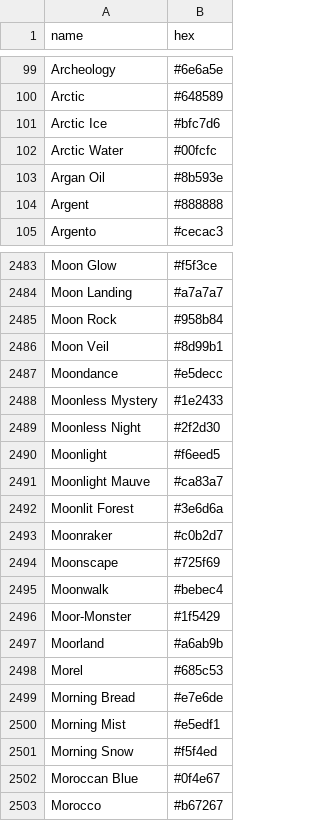
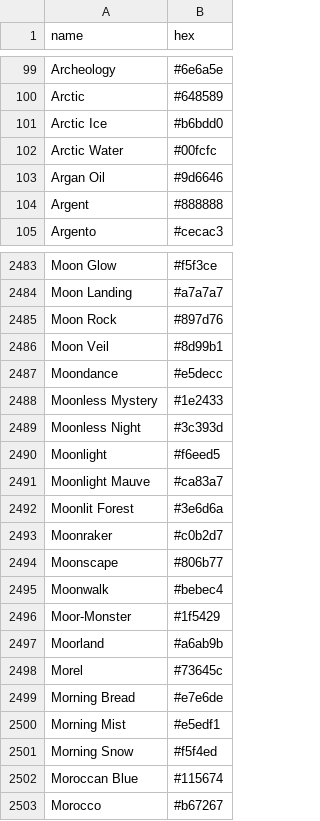
Before and after one commit to meodai/color-names, a CSV file: dist/colornames.bestof.csv, drawn as a sheet; only a part is shown, gaps mark what is left out; the diff covers the shown part only.

Commit message:
feat(color): correct color values to be more accurate

```diff
--- a/dist/colornames.bestof.csv
+++ b/dist/colornames.bestof.csv
@@ -100,5 +100,5 @@ Archeology,#6e6a5e
 Arctic,#648589
-Arctic Ice,#bfc7d6
+Arctic Ice,#b6bdd0
 Arctic Water,#00fcfc
-Argan Oil,#8b593e
+Argan Oil,#9d6646
 Argent,#888888
@@ -2484,3 +2484,3 @@ Moon Glow,#f5f3ce
 Moon Landing,#a7a7a7
-Moon Rock,#958b84
+Moon Rock,#897d76
 Moon Veil,#8d99b1
@@ -2488,3 +2488,3 @@ Moondance,#e5decc
 Moonless Mystery,#1e2433
-Moonless Night,#2f2d30
+Moonless Night,#3c393d
 Moonlight,#f6eed5
@@ -2493,3 +2493,3 @@ Moonlit Forest,#3e6d6a
 Moonraker,#c0b2d7
-Moonscape,#725f69
+Moonscape,#806b77
 Moonwalk,#bebec4
@@ -2497,3 +2497,3 @@ Moor-Monster,#1f5429
 Moorland,#a6ab9b
-Morel,#685c53
+Morel,#73645c
 Morning Bread,#e7e6de
@@ -2501,3 +2501,3 @@ Morning Mist,#e5edf1
 Morning Snow,#f5f4ed
-Moroccan Blue,#0f4e67
+Moroccan Blue,#115674
 Morocco,#b67267
```
Also changed, not shown: 4 added rows and 117 edited cells elsewhere in this file, dist/colornames.csv, src/colornames.csv, 19 other files.
